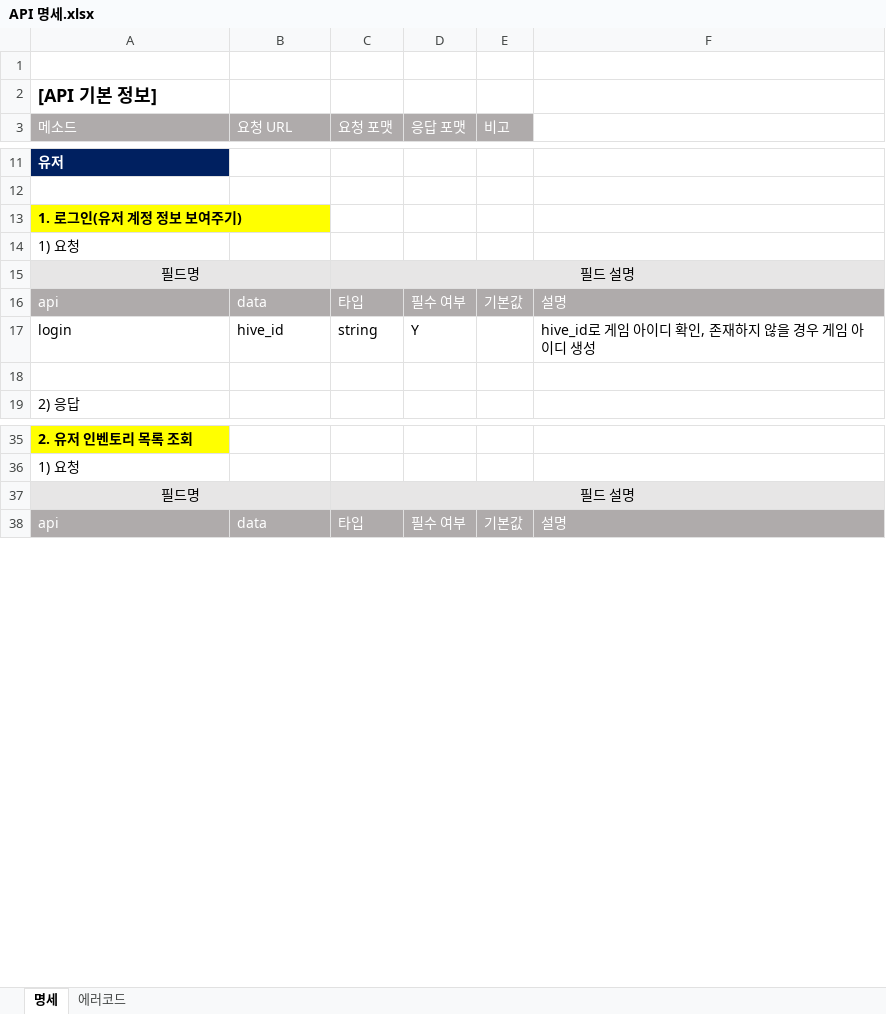
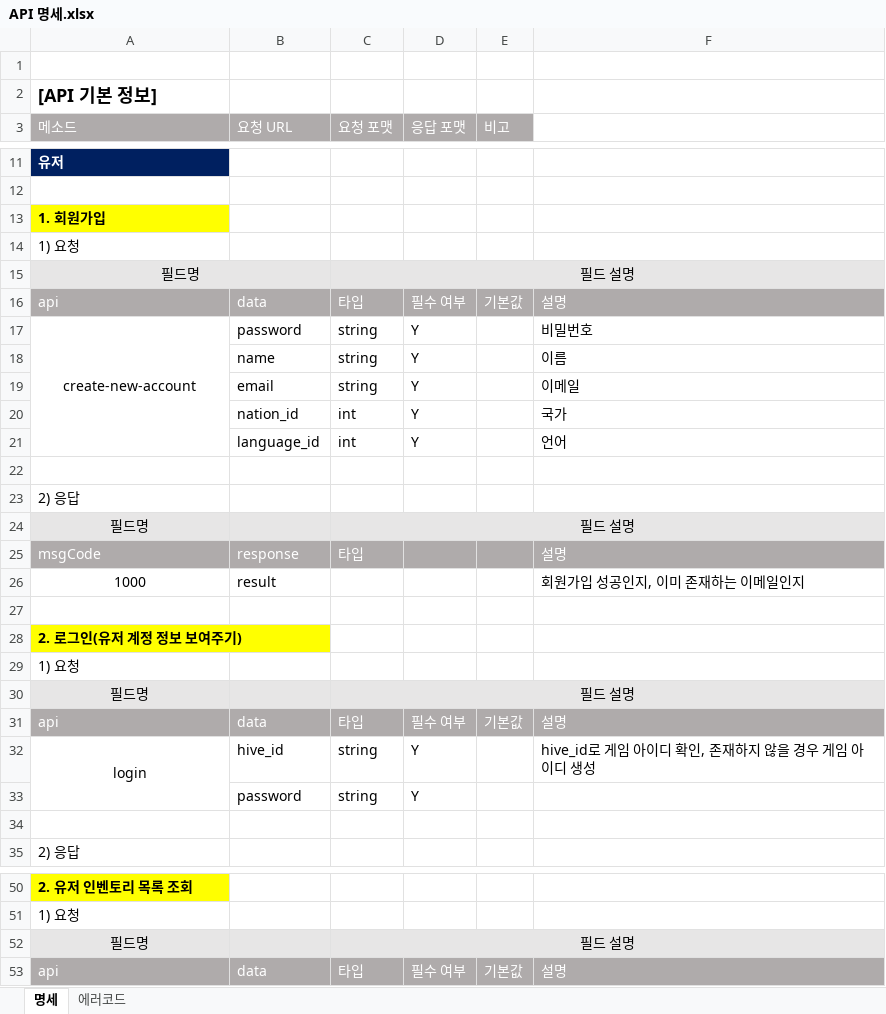
Before and after one commit to nayoonv/game-server, an Excel workbook: 코딩/API 명세.xlsx, sheet 명세, drawn as a sheet; only a part is shown, gaps mark what is left out; values as stored, in another font and other column widths than the file's, no borders; removed rows and columns are numbered as before the commit, all else as after; the diff covers the shown part only; the diff names each change by its address in the sheet, - before the commit and + after, or states it on an @@ line.

Commit message:
add create-user-account

```diff
--- a/코딩/API 명세.xlsx (sheet 명세)
+++ b/코딩/API 명세.xlsx (sheet 명세)
-A13 (메소드): 1. 로그인(유저 계정 정보 보여주기)
+A13 (메소드): 1. 회원가입
+row 14: 1) 요청
+row 15: 필드명 |  | 필드 설명
+row 16: api | data | 타입 | 필수 여부 | 기본값 | 설명
+row 17: create-new-account | password | string | Y |  | 비밀번호
+row 18:  | name | string | Y |  | 이름
+row 19:  | email | string | Y |  | 이메일
+row 20:  | nation_id | int | Y |  | 국가
+row 21:  | language_id | int | Y |  | 언어
+row 22: (empty)
+row 23: 2) 응답
+row 24: 필드명 |  | 필드 설명
+row 25: msgCode | response | 타입 |  |  | 설명
+row 26: 1000 | result |  |  |  | 회원가입 성공인지, 이미 존재하는 이메일인지
+row 27: (empty)
+row 28: 2. 로그인(유저 계정 정보 보여주기)
-A15:B15 merged
-A32 alignment: left
+A32 alignment: center
+A32:A33 merged
+row 33:  | password | string | Y
-A37:B37 merged
```
Also changed, not shown: 1 removed row and merged cells elsewhere in this sheet, sheet 에러코드, 12 other files.
